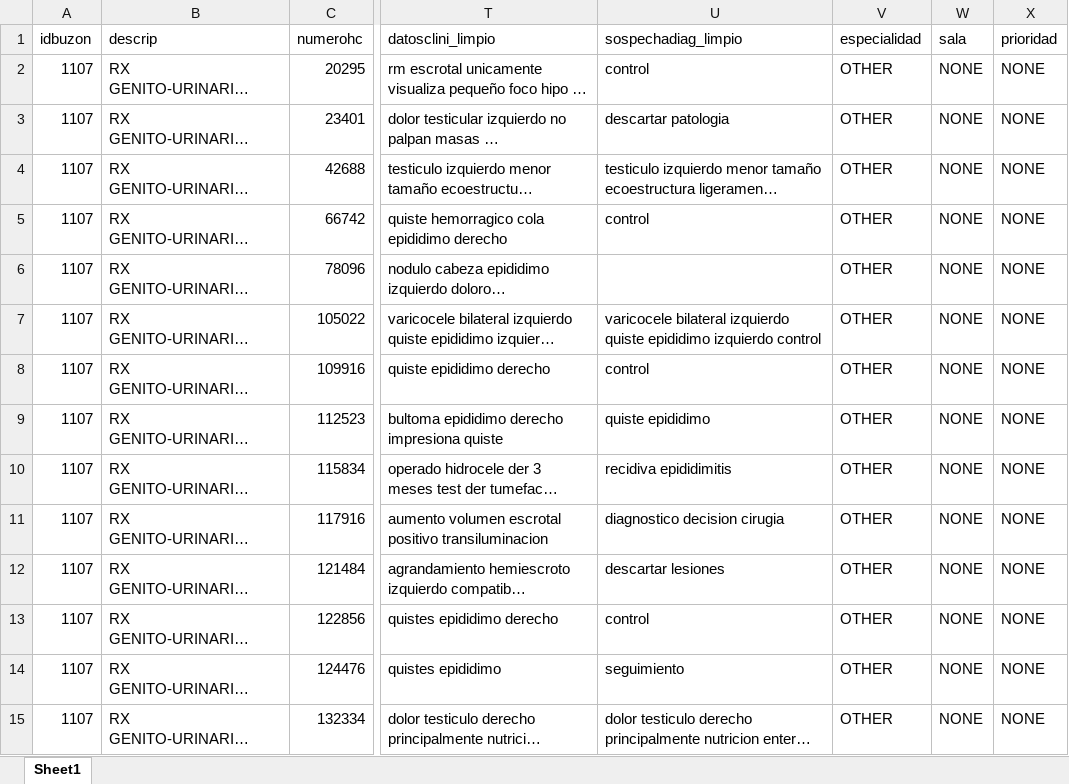
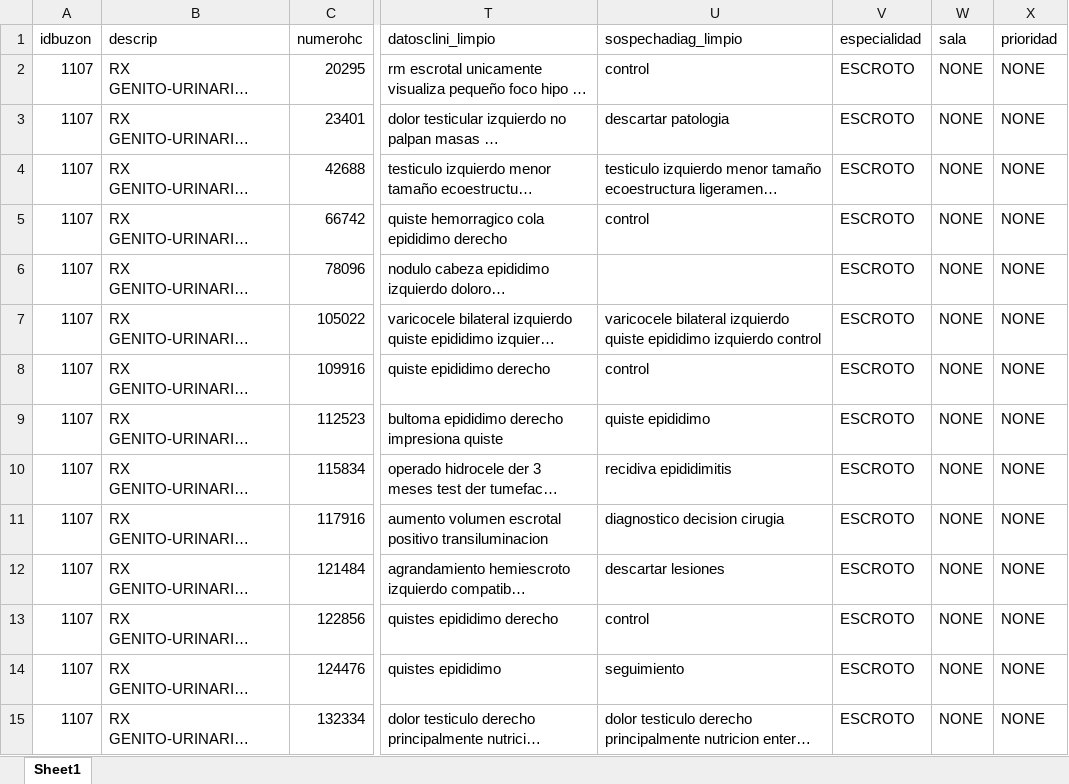
Before and after one commit to CarlotaSantiago/SPECTRA, an Excel workbook: services/backend/uploads/datos_escroto.xlsx, sheet Sheet1, drawn as a sheet; only a part is shown, gaps mark what is left out; long unchanged cells end in …; values as stored, in another font and other column widths than the file's, no borders; the diff covers the shown part only; the diff names each change by its address in the sheet, - before the commit and + after, or states it on an @@ line.

```diff
--- a/services/backend/uploads/datos_escroto.xlsx (sheet Sheet1)
+++ b/services/backend/uploads/datos_escroto.xlsx (sheet Sheet1)
-V2:V15 (especialidad): OTHER
+V2:V15 (especialidad): ESCROTO
```
Also changed, not shown: 174 edited cells elsewhere in this sheet, services/backend/uploads/datos_cuello.xlsx, services/backend/uploads/datos_mama.xlsx, 13 other files.
